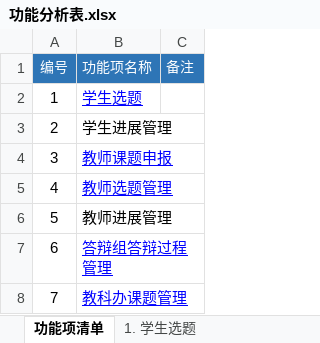
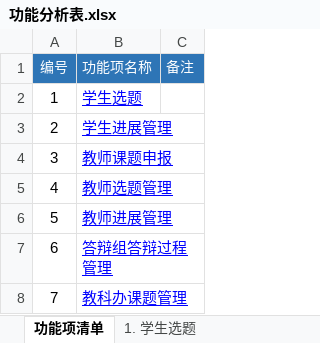
Before and after one commit to CSharperMantle/hdu2025_software_eng_thesis_mgmt, an Excel workbook: docs/progress/week_10/功能分析表.xlsx, sheet 功能项清单, drawn as a sheet; values as stored, in another font and other column widths than the file's, no borders; the diff names each change by its address in the sheet, - before the commit and + after, or states it on an @@ line.

```diff
--- a/docs/progress/week_10/功能分析表.xlsx (sheet 功能项清单)
+++ b/docs/progress/week_10/功能分析表.xlsx (sheet 功能项清单)
@@ B3 underline: off → on, text colour: black → #0000FF @@
@@ B6 underline: off → on, text colour: black → #0000FF @@
```
Also changed, not shown: other sheet tabs.
